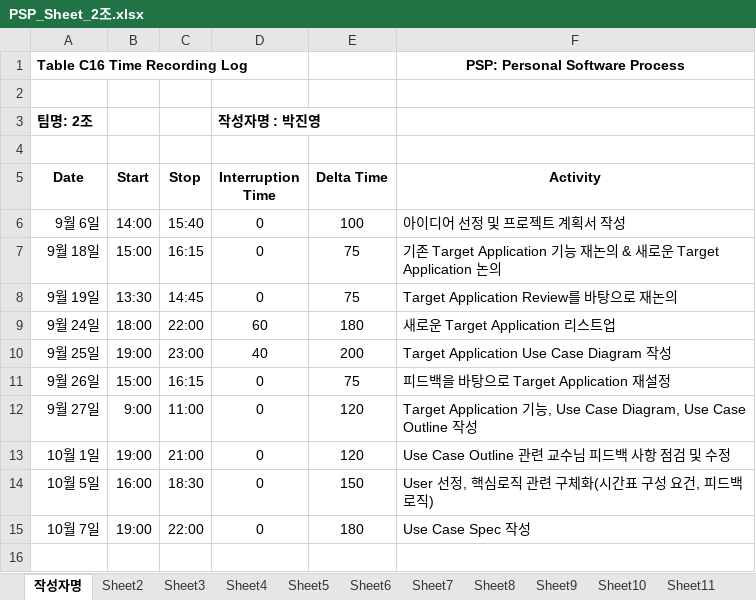
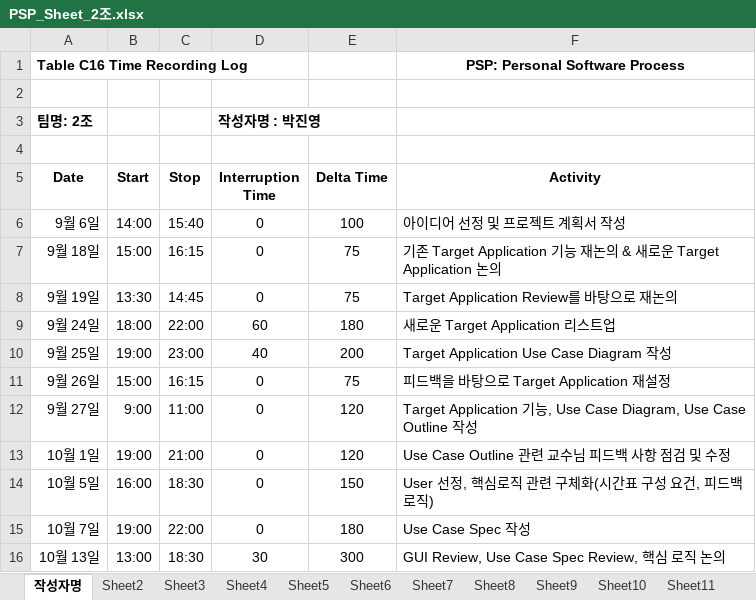
Before and after one commit to ed-jinyoung-park/SoftwareTeam2, an Excel workbook: PSP_Sheets/PSP_Sheet_2조.xlsx, sheet 작성자명, drawn as a sheet; values as stored, in another font and other column widths than the file's, no borders; the diff names each change by its address in the sheet, - before the commit and + after, or states it on an @@ line.

```diff
--- a/PSP_Sheets/PSP_Sheet_2조.xlsx (sheet 작성자명)
+++ b/PSP_Sheets/PSP_Sheet_2조.xlsx (sheet 작성자명)
+row 16: 10월 13일 | 13:00 | 18:30 | 30 | 300 | GUI Review, Use Case Spec Review, 핵심 로직 논의
```
Also changed, not shown: PSP_Sheets/PSP_Sheet_박진영.xlsx.
